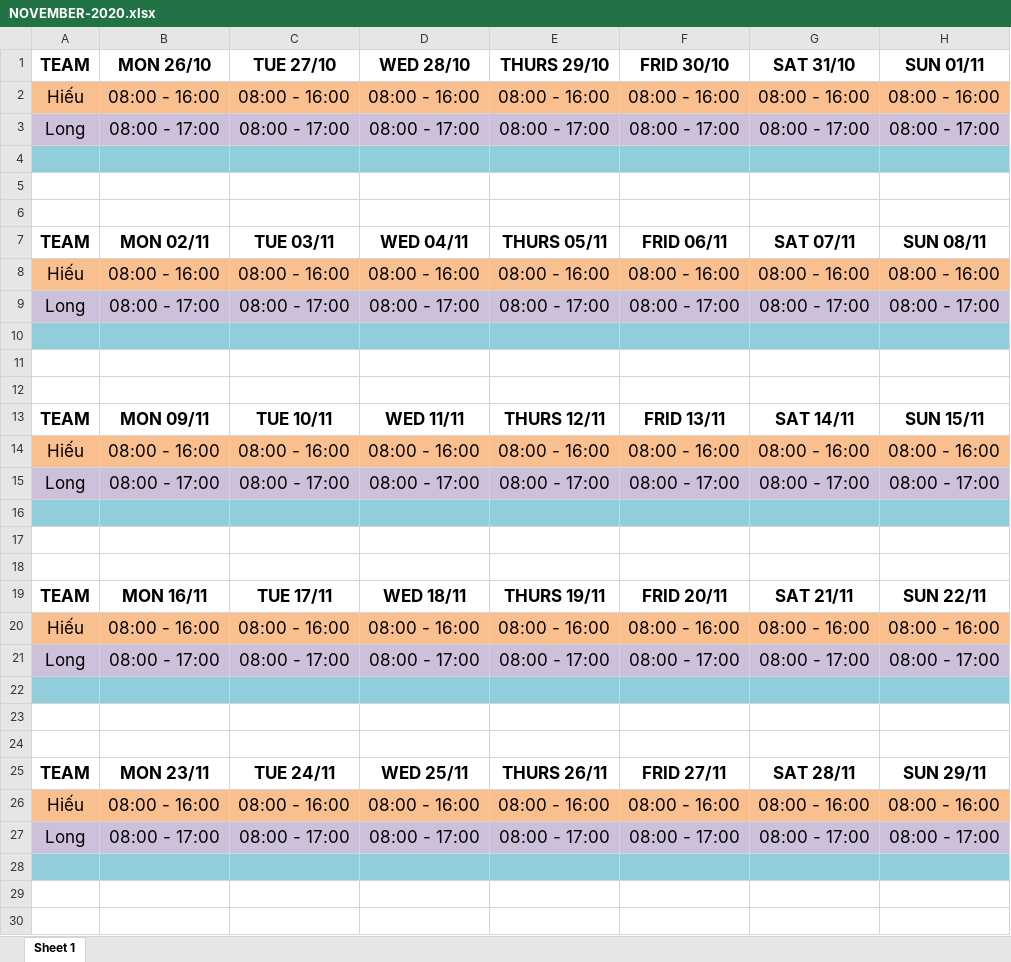
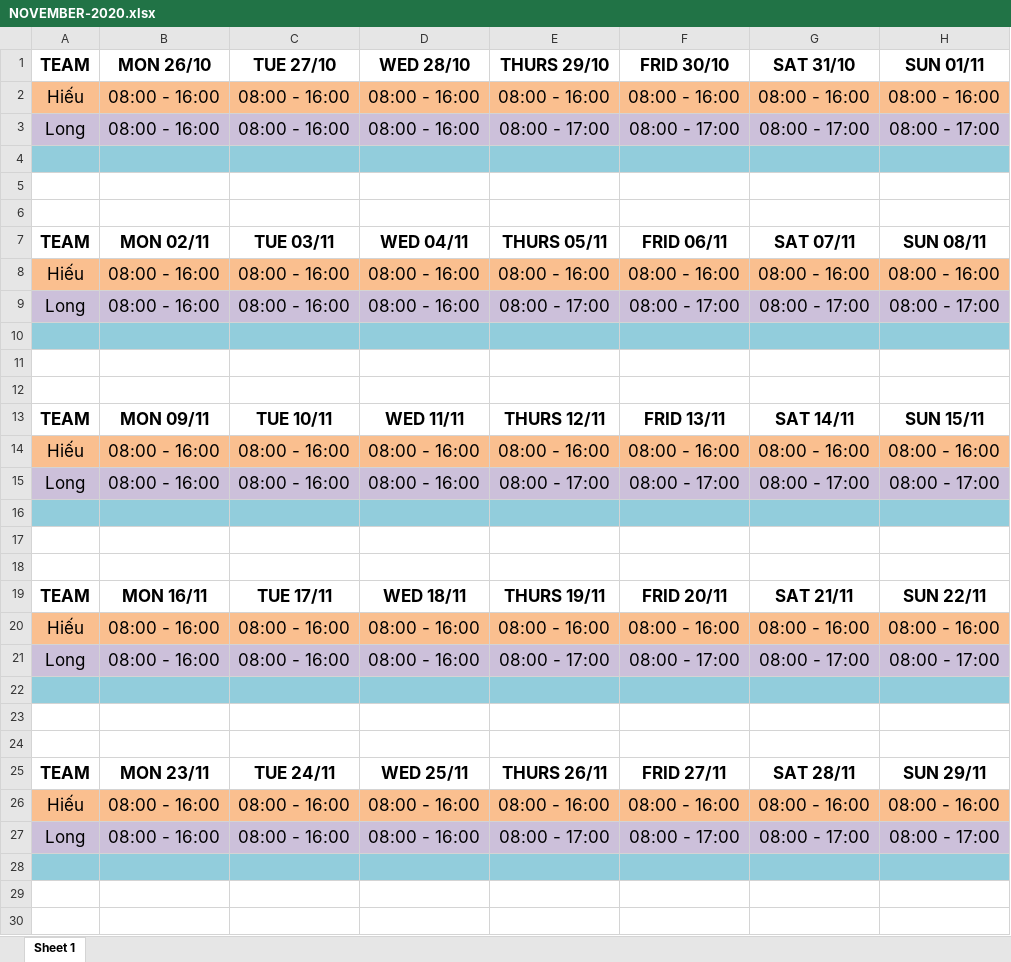
Before and after one commit to hakunhan/employee_management, an Excel workbook: NOVEMBER-2020.xlsx, sheet Sheet 1, drawn as a sheet; only a part is shown; values as stored, in another font and other column widths than the file's, no borders; the diff covers the shown part only; the diff names each change by its address in the sheet, - before the commit and + after, or states it on an @@ line.

```diff
--- a/NOVEMBER-2020.xlsx (sheet Sheet 1)
+++ b/NOVEMBER-2020.xlsx (sheet Sheet 1)
-B3 (MON 26/10): 08:00 - 17:00
+B3 (MON 26/10): 08:00 - 16:00
-C3 (TUE 27/10): 08:00 - 17:00
+C3 (TUE 27/10): 08:00 - 16:00
-D3 (WED 28/10): 08:00 - 17:00
+D3 (WED 28/10): 08:00 - 16:00
-B9 (MON 26/10): 08:00 - 17:00
+B9 (MON 26/10): 08:00 - 16:00
-C9 (TUE 27/10): 08:00 - 17:00
+C9 (TUE 27/10): 08:00 - 16:00
-D9 (WED 28/10): 08:00 - 17:00
+D9 (WED 28/10): 08:00 - 16:00
-B15 (MON 26/10): 08:00 - 17:00
+B15 (MON 26/10): 08:00 - 16:00
-C15 (TUE 27/10): 08:00 - 17:00
+C15 (TUE 27/10): 08:00 - 16:00
-D15 (WED 28/10): 08:00 - 17:00
+D15 (WED 28/10): 08:00 - 16:00
-B21 (MON 26/10): 08:00 - 17:00
+B21 (MON 26/10): 08:00 - 16:00
-C21 (TUE 27/10): 08:00 - 17:00
+C21 (TUE 27/10): 08:00 - 16:00
-D21 (WED 28/10): 08:00 - 17:00
+D21 (WED 28/10): 08:00 - 16:00
-B27 (MON 26/10): 08:00 - 17:00
+B27 (MON 26/10): 08:00 - 16:00
-C27 (TUE 27/10): 08:00 - 17:00
+C27 (TUE 27/10): 08:00 - 16:00
-D27 (WED 28/10): 08:00 - 17:00
+D27 (WED 28/10): 08:00 - 16:00
```
Also changed, not shown: 3 edited cells elsewhere in this sheet, Hiếu-NOVEMBER-2020.xlsx, Long-NOVEMBER-2020.xlsx, 7 other files.
